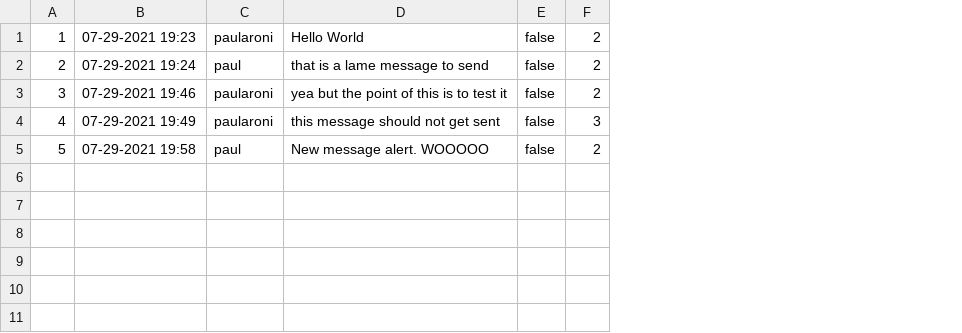
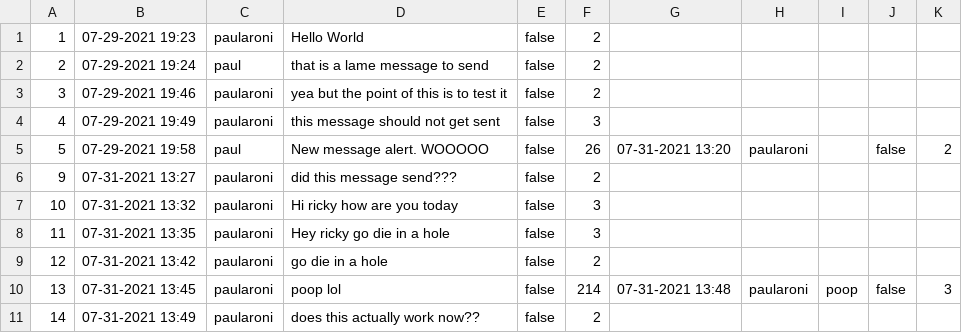
Before and after one commit to hmutlek/Project-5, a CSV file: messages.csv, drawn as a sheet; the diff names each change by its address in the sheet, - before the commit and + after, or states it on an @@ line.

```diff
--- a/messages.csv
+++ b/messages.csv
+column G, row 5: 07-31-2021 13:20
+column H, row 5: paularoni
+column I, empty
+column J, row 5: false
+column K, row 5: 2
-F5: 2
+F5: 26
+row 6: 9 | 07-31-2021 13:27 | paularoni | did this message send??? | false | 2
+row 7: 10 | 07-31-2021 13:32 | paularoni | Hi ricky how are you today | false | 3
+row 8: 11 | 07-31-2021 13:35 | paularoni | Hey ricky go die in a hole | false | 3
+row 9: 12 | 07-31-2021 13:42 | paularoni | go die in a hole | false | 2
+row 10: 13 | 07-31-2021 13:45 | paularoni | poop lol | false | 214 | 07-31-2021 13:48 | paularoni | poop | false | 3
+row 11: 14 | 07-31-2021 13:49 | paularoni | does this actually work now?? | false | 2
```
Also changed, not shown: 4 other files.
